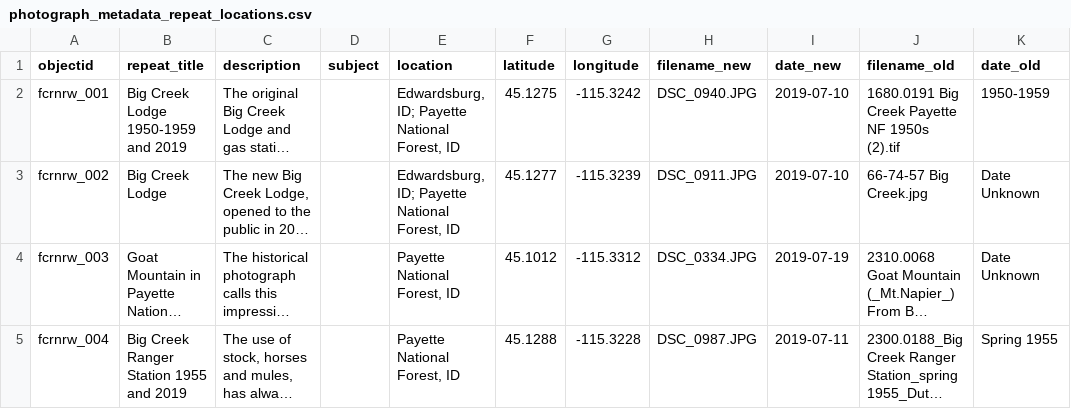
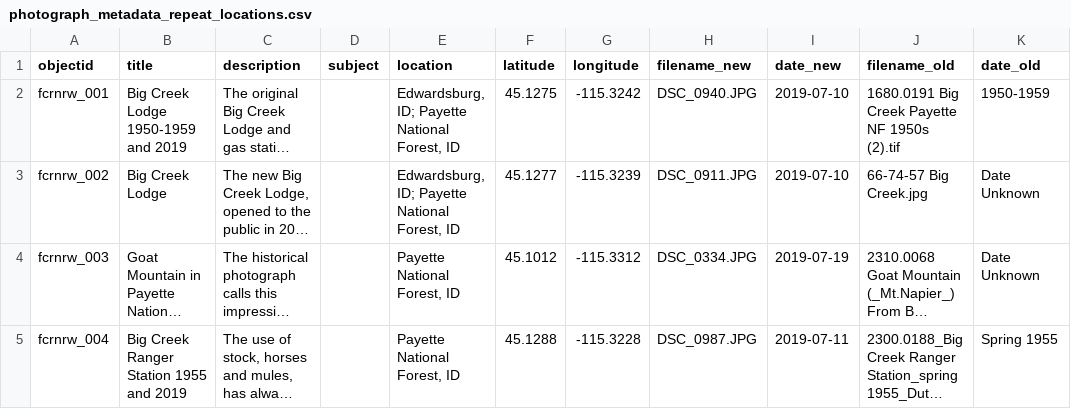
Before and after one commit to thecdil/big-creek-rephotography, a CSV file: _data/photograph_metadata_repeat_locations.csv, drawn as a sheet; only a part is shown; long unchanged cells end in …; the diff names each change by its address in the sheet, - before the commit and + after, or states it on an @@ line.

```diff
--- a/_data/photograph_metadata_repeat_locations.csv
+++ b/_data/photograph_metadata_repeat_locations.csv
-B1: repeat_title
+B1: title
```
Also changed, not shown: 5 other files.
